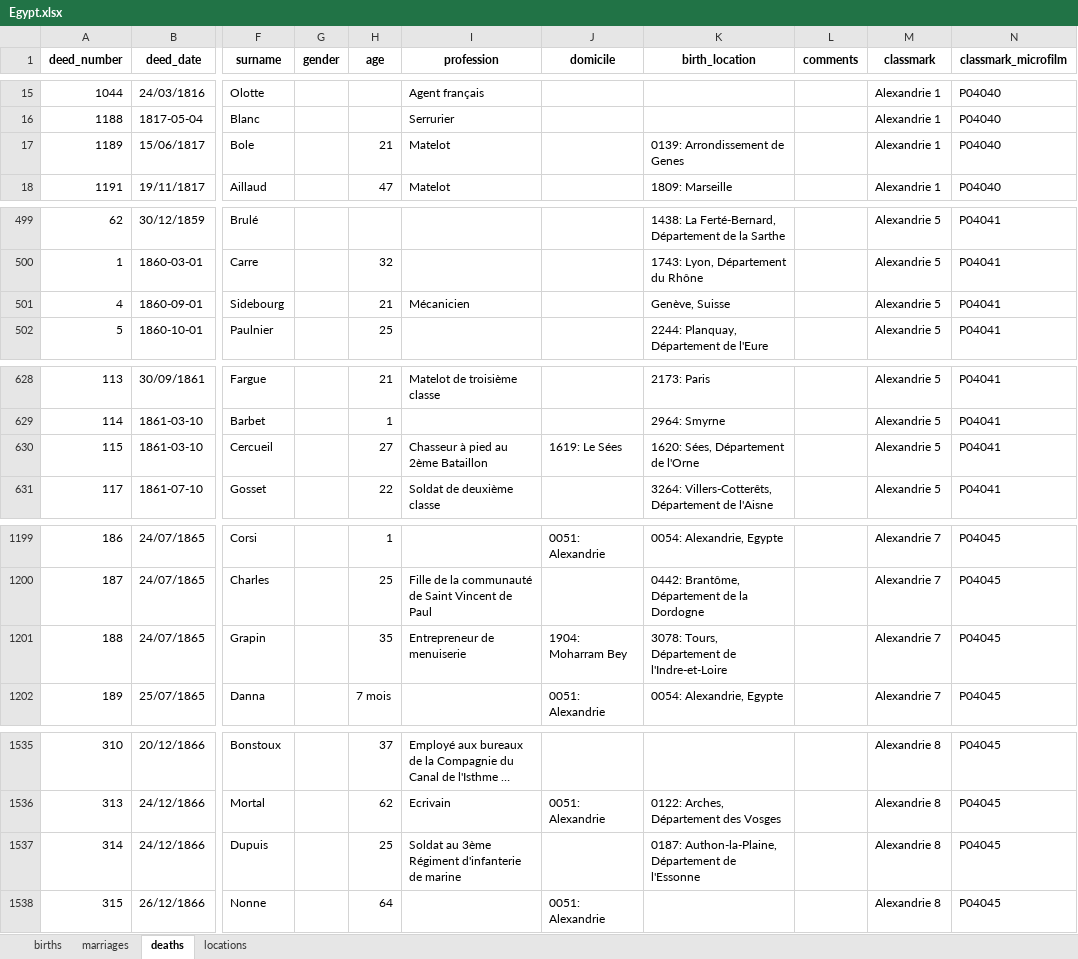
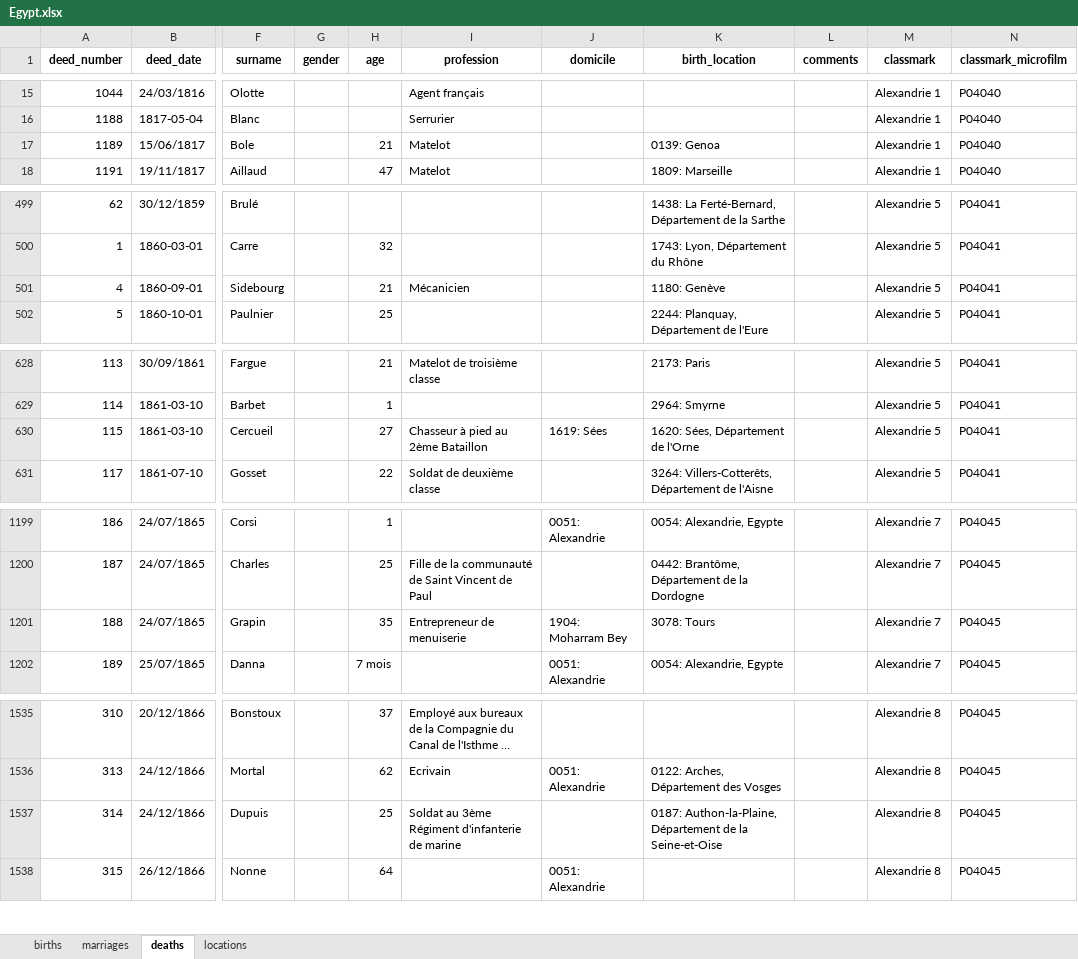
Before and after one commit to kingsdigitallab/etat-civil-django, an Excel workbook: data/raw/Egypt.xlsx, sheet deaths, drawn as a sheet; only a part is shown, gaps mark what is left out; long unchanged cells end in …; values as stored, in another font and other column widths than the file's, no borders; charts and pictures not drawn; the diff covers the shown part only; the diff names each change by its address in the sheet, - before the commit and + after, or states it on an @@ line.

```diff
--- a/data/raw/Egypt.xlsx (sheet deaths)
+++ b/data/raw/Egypt.xlsx (sheet deaths)
-K17 (birth_location): 0139: Arrondissement de Genes
+K17 (birth_location): 0139: Genoa
-K501 (birth_location): Genève, Suisse
+K501 (birth_location): 1180: Genève
-J630 (domicile): 1619: Le Sées
+J630 (domicile): 1619: Sées
-K1201 (birth_location): 3078: Tours, Département de l'Indre-et-Loire
+K1201 (birth_location): 3078: Tours
-K1537 (birth_location): …Département de l'Essonne
+K1537 (birth_location): …Département de la Seine-et-Oise
```
Also changed, not shown: 23 edited cells elsewhere in this sheet, sheet births, sheet marriages, sheet locations, formulas that keep their value.
